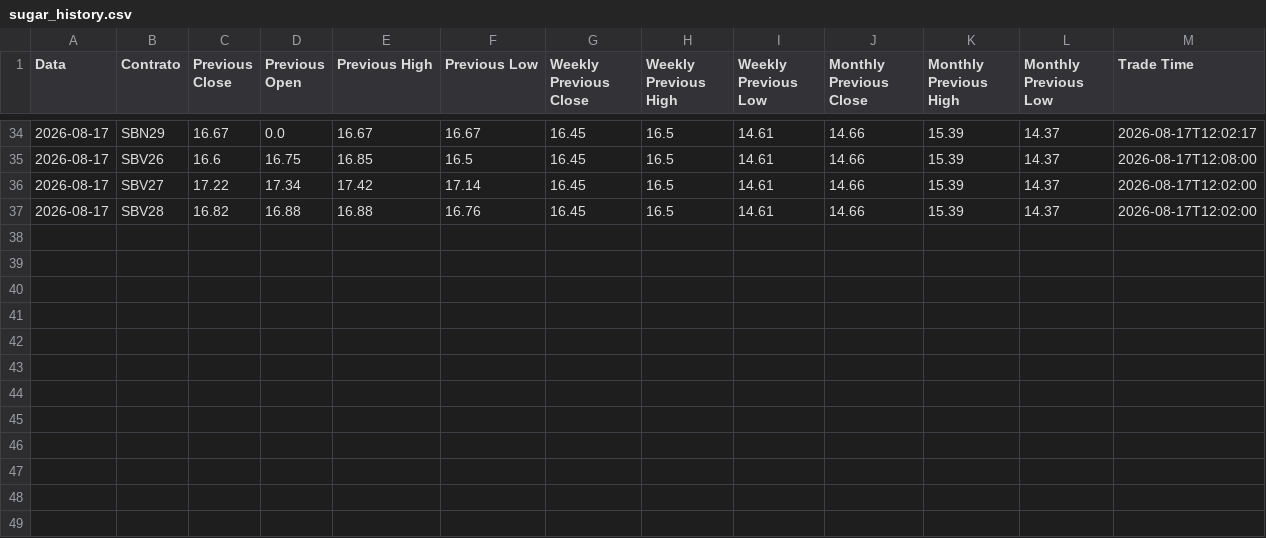
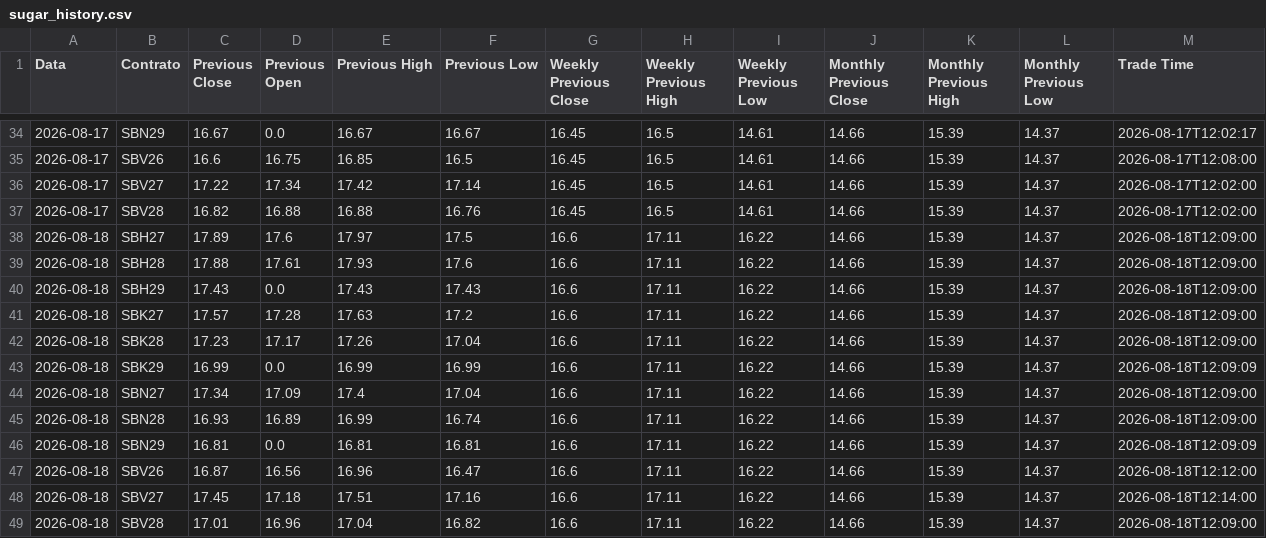
Before and after one commit to joaomissel/market-data-automation, a CSV file: sugar_history.csv, drawn as a sheet; only a part is shown, gaps mark what is left out.

```diff
--- a/sugar_history.csv
+++ b/sugar_history.csv
@@ -37 +37,13 @@ Data,Contrato,Previous Close,Previous Open,Previous High,Previous Low,Weekly Pre
 2026-08-17,SBV28,16.82,16.88,16.88,16.76,16.45,16.5,14.61,14.66,15.39,14.37,2026-08-17T12:02:00
+2026-08-18,SBH27,17.89,17.6,17.97,17.5,16.6,17.11,16.22,14.66,15.39,14.37,2026-08-18T12:09:00
+2026-08-18,SBH28,17.88,17.61,17.93,17.6,16.6,17.11,16.22,14.66,15.39,14.37,2026-08-18T12:09:00
+2026-08-18,SBH29,17.43,0.0,17.43,17.43,16.6,17.11,16.22,14.66,15.39,14.37,2026-08-18T12:09:00
+2026-08-18,SBK27,17.57,17.28,17.63,17.2,16.6,17.11,16.22,14.66,15.39,14.37,2026-08-18T12:09:00
+2026-08-18,SBK28,17.23,17.17,17.26,17.04,16.6,17.11,16.22,14.66,15.39,14.37,2026-08-18T12:09:00
+2026-08-18,SBK29,16.99,0.0,16.99,16.99,16.6,17.11,16.22,14.66,15.39,14.37,2026-08-18T12:09:09
+2026-08-18,SBN27,17.34,17.09,17.4,17.04,16.6,17.11,16.22,14.66,15.39,14.37,2026-08-18T12:09:00
+2026-08-18,SBN28,16.93,16.89,16.99,16.74,16.6,17.11,16.22,14.66,15.39,14.37,2026-08-18T12:09:00
+2026-08-18,SBN29,16.81,0.0,16.81,16.81,16.6,17.11,16.22,14.66,15.39,14.37,2026-08-18T12:09:09
+2026-08-18,SBV26,16.87,16.56,16.96,16.47,16.6,17.11,16.22,14.66,15.39,14.37,2026-08-18T12:12:00
+2026-08-18,SBV27,17.45,17.18,17.51,17.16,16.6,17.11,16.22,14.66,15.39,14.37,2026-08-18T12:14:00
+2026-08-18,SBV28,17.01,16.96,17.04,16.82,16.6,17.11,16.22,14.66,15.39,14.37,2026-08-18T12:09:00
```
Also changed, not shown: sugar_prices.csv.
